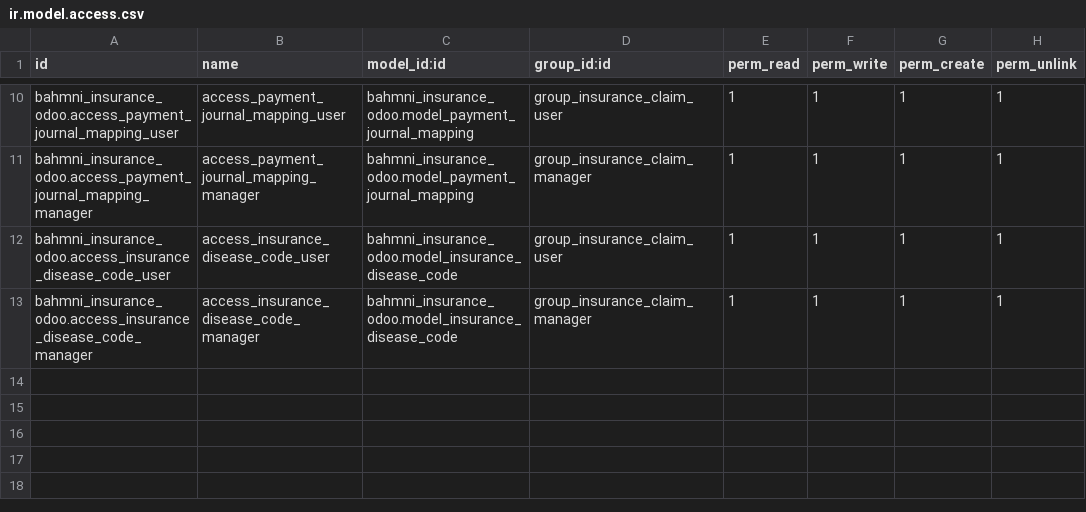
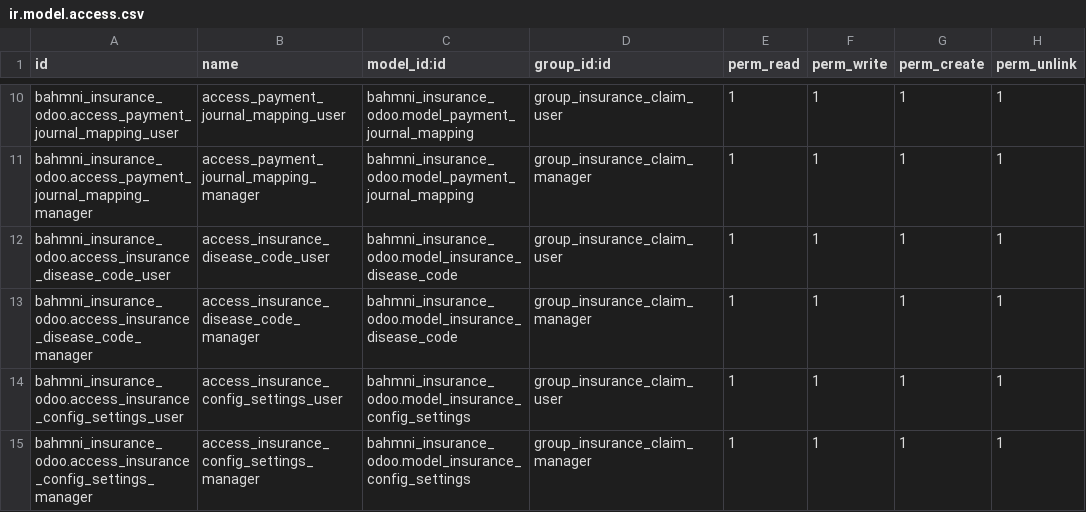
Before and after one commit to Rijan9860/bahmni_insurance_odoo, a CSV file: security/ir.model.access.csv, drawn as a sheet; only a part is shown, gaps mark what is left out.

```diff
--- a/security/ir.model.access.csv
+++ b/security/ir.model.access.csv
@@ -13 +13,3 @@ bahmni_insurance_odoo.access_insurance_disease_code_user,access_insurance_diseas
 bahmni_insurance_odoo.access_insurance_disease_code_manager,access_insurance_disease_code_manager,bahmni_insurance_odoo.model_insurance_disease_code,group_insurance_claim_manager,1,1,1,1
+bahmni_insurance_odoo.access_insurance_config_settings_user,access_insurance_config_settings_user,bahmni_insurance_odoo.model_insurance_config_settings,group_insurance_claim_user,1,1,1,1
+bahmni_insurance_odoo.access_insurance_config_settings_manager,access_insurance_config_settings_manager,bahmni_insurance_odoo.model_insurance_config_settings,group_insurance_claim_manager,1,1,1,1
```
Also changed, not shown: 8 other files.
